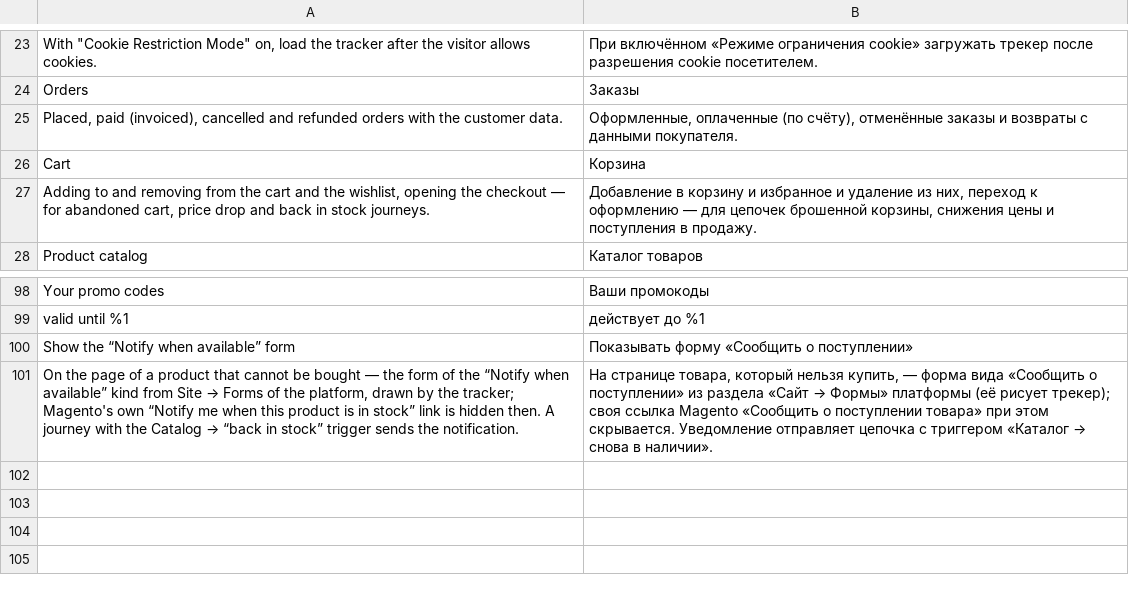
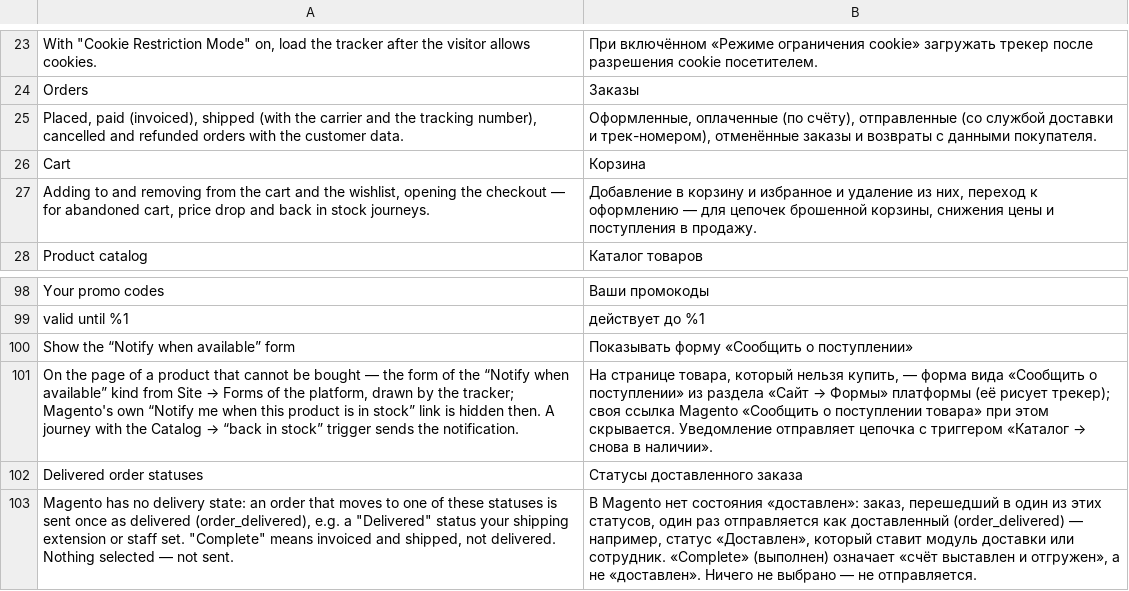
Before and after one commit to OneTracePro/onetrace-magento2, a CSV file: i18n/ru_RU.csv, drawn as a sheet; only a part is shown, gaps mark what is left out; removed rows and columns are numbered as before the commit, all else as after; the diff names each change by its address in the sheet, - before the commit and + after, or states it on an @@ line.

```diff
--- a/i18n/ru_RU.csv
+++ b/i18n/ru_RU.csv
-row 25: Placed, paid (invoiced), cancelled and refunded orders with the customer data. | Оформленные, оплаченные (по счёту), отменённые заказы и возвраты с данными покупателя.
+row 25: Placed, paid (invoiced), shipped (with the carrier and the tracking number), cancelled and refunded orders with the customer data. | Оформленные, оплаченные (по счёту), отправленные (со службой доставки и трек-номером), отменённые заказы и возвраты с данными покупателя.
+row 102: Delivered order statuses | Статусы доставленного заказа
+row 103: Magento has no delivery state: an order that moves to one of these statuses is sent once as delivered (order_delivered), e.g. a "Delivered" status your shipping extension or staff set. "Complete" means invoiced and shipped, not delivered. Nothing selected — not sent. | В Magento нет состояния «доставлен»: заказ, перешедший в один из этих статусов, один раз отправляется как доставленный (order_delivered) — например, статус «Доставлен», который ставит модуль доставки или сотрудник. «Complete» (выполнен) означает «счёт выставлен и отгружен», а не «доставлен». Ничего не выбрано — не отправляется.
```
Also changed, not shown: i18n/en_US.csv, 19 other files.
